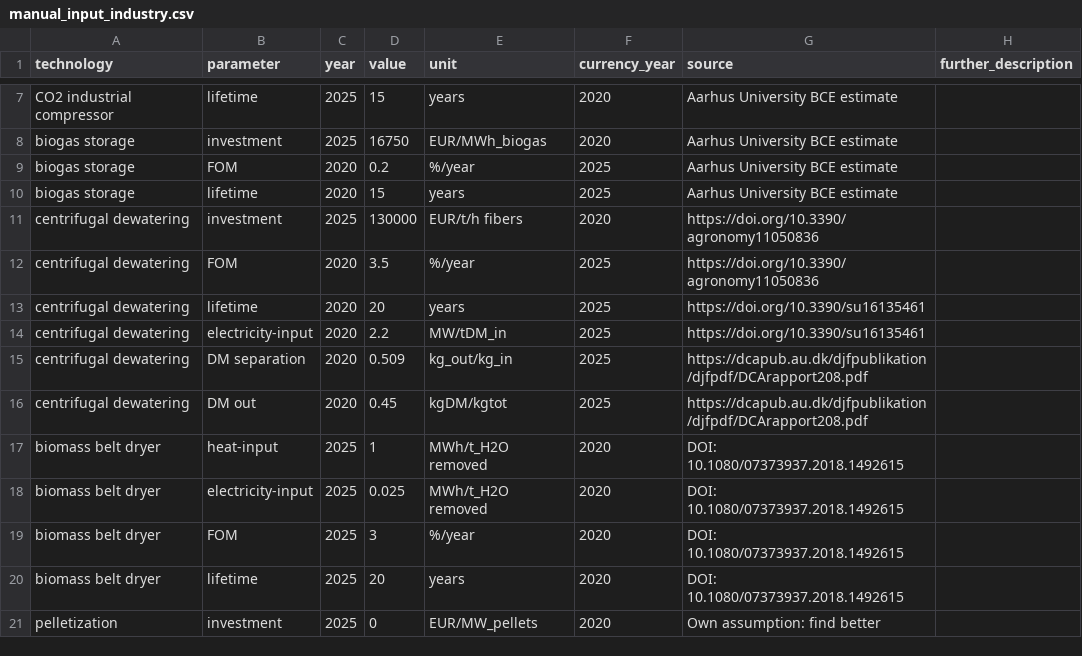
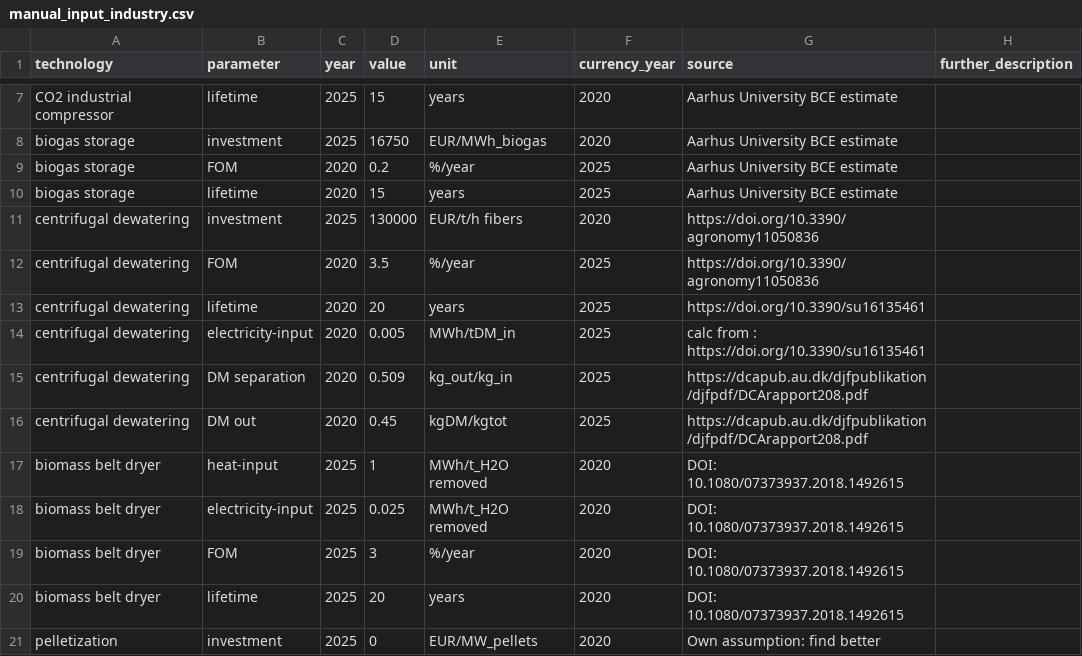
Before and after one commit to BertoGBG/technology-data, a CSV file: inputs/manual_input_industry.csv, drawn as a sheet; only a part is shown, gaps mark what is left out.

Commit message:
fix dewatering electricity-input

```diff
--- a/inputs/manual_input_industry.csv
+++ b/inputs/manual_input_industry.csv
@@ -13,3 +13,3 @@ centrifugal dewatering,FOM,2020,3.5,%/year,2025,"https://doi.org/10.3390/agronom
 centrifugal dewatering,lifetime,2020,20,years,2025," https://doi.org/10.3390/su16135461"
-centrifugal dewatering,electricity-input,2020,2.2,MW/tDM_in,2025,"https://doi.org/10.3390/su16135461"
+centrifugal dewatering,electricity-input,2020,0.005,MWh/tDM_in,2025,"calc from : https://doi.org/10.3390/su16135461"
 centrifugal dewatering,DM separation,2020,0.509,kg_out/kg_in,2025,"https://dcapub.au.dk/djfpublikation/djfpdf/DCArapport208.pdf"
```
Also changed, not shown: outputs/costs_2020.csv, outputs/costs_2025.csv, 5 other files.
